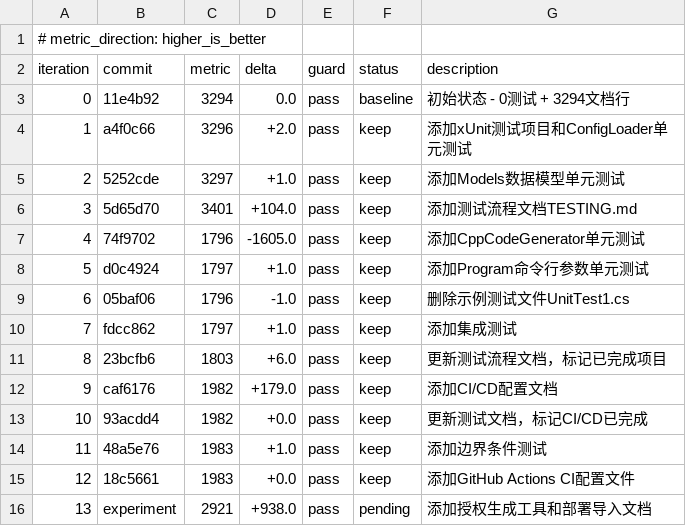
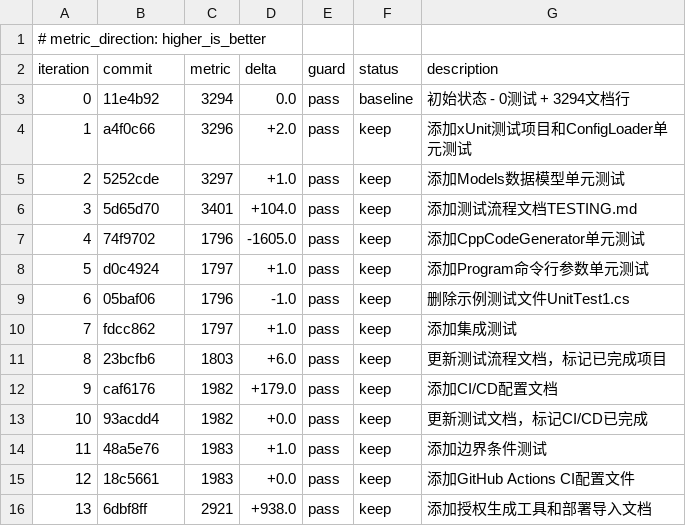
Before and after one commit to mymuse77/TXD_FormulaEncryption, a TSV file: autoresearch-results.tsv, drawn as a sheet.

Commit message:
docs: 更新autoresearch结果，标记迭代13完成

```diff
--- a/autoresearch-results.tsv
+++ b/autoresearch-results.tsv
@@ -15,2 +15,2 @@ iteration	commit	metric	delta	guard	status	description
 12	18c5661	1983	+0.0	pass	keep	添加GitHub Actions CI配置文件
-13	experiment	2921	+938.0	pass	pending	添加授权生成工具和部署导入文档
+13	6dbf8ff	2921	+938.0	pass	keep	添加授权生成工具和部署导入文档
```
